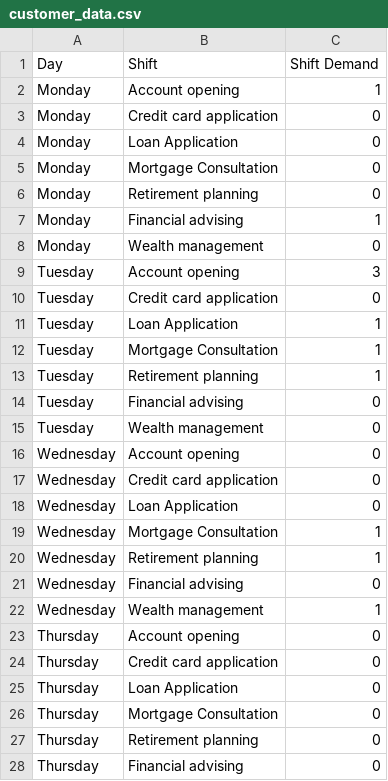
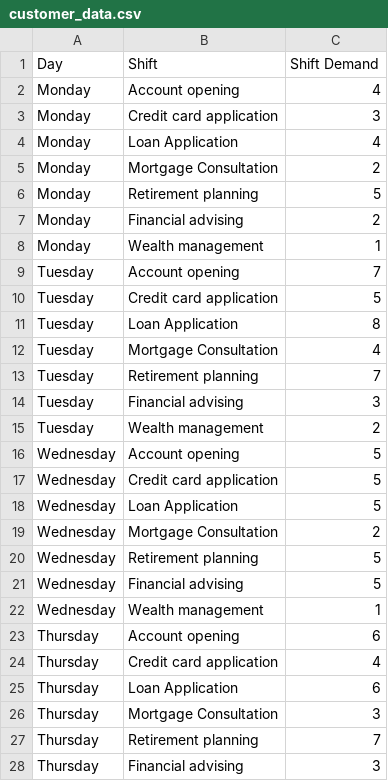
Before and after one commit to Michxz312/Group-Portfolio, a CSV file: customer_data.csv, drawn as a sheet; only a part is shown; the diff covers the shown part only.

Commit message:
finished the shift constraint + example solution

```diff
--- a/customer_data.csv
+++ b/customer_data.csv
@@ -1,28 +1,28 @@
 Day,Shift,Shift Demand
-Monday,Account opening,1
-Monday,Credit card application,0
-Monday,Loan Application,0
-Monday,Mortgage Consultation,0
-Monday,Retirement planning,0
-Monday,Financial advising,1
-Monday,Wealth management,0
-Tuesday,Account opening,3
-Tuesday,Credit card application,0
-Tuesday,Loan Application,1
-Tuesday,Mortgage Consultation,1
-Tuesday,Retirement planning,1
-Tuesday,Financial advising,0
-Tuesday,Wealth management,0
-Wednesday,Account opening,0
-Wednesday,Credit card application,0
-Wednesday,Loan Application,0
-Wednesday,Mortgage Consultation,1
-Wednesday,Retirement planning,1
-Wednesday,Financial advising,0
+Monday,Account opening,4
+Monday,Credit card application,3
+Monday,Loan Application,4
+Monday,Mortgage Consultation,2
+Monday,Retirement planning,5
+Monday,Financial advising,2
+Monday,Wealth management,1
+Tuesday,Account opening,7
+Tuesday,Credit card application,5
+Tuesday,Loan Application,8
+Tuesday,Mortgage Consultation,4
+Tuesday,Retirement planning,7
+Tuesday,Financial advising,3
+Tuesday,Wealth management,2
+Wednesday,Account opening,5
+Wednesday,Credit card application,5
+Wednesday,Loan Application,5
+Wednesday,Mortgage Consultation,2
+Wednesday,Retirement planning,5
+Wednesday,Financial advising,5
 Wednesday,Wealth management,1
-Thursday,Account opening,0
-Thursday,Credit card application,0
-Thursday,Loan Application,0
-Thursday,Mortgage Consultation,0
-Thursday,Retirement planning,0
-Thursday,Financial advising,0
+Thursday,Account opening,6
+Thursday,Credit card application,4
+Thursday,Loan Application,6
+Thursday,Mortgage Consultation,3
+Thursday,Retirement planning,7
+Thursday,Financial advising,3
```
Also changed, not shown: 7 edited cells elsewhere in this file, 1 other file.
